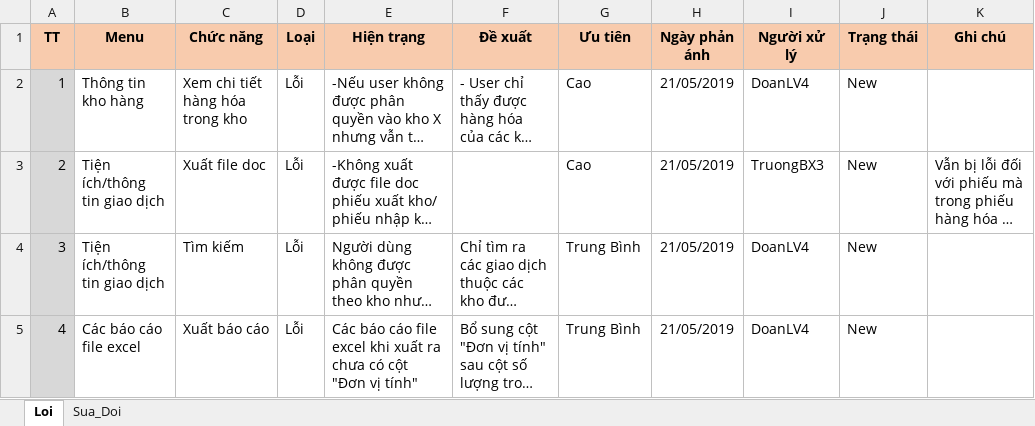
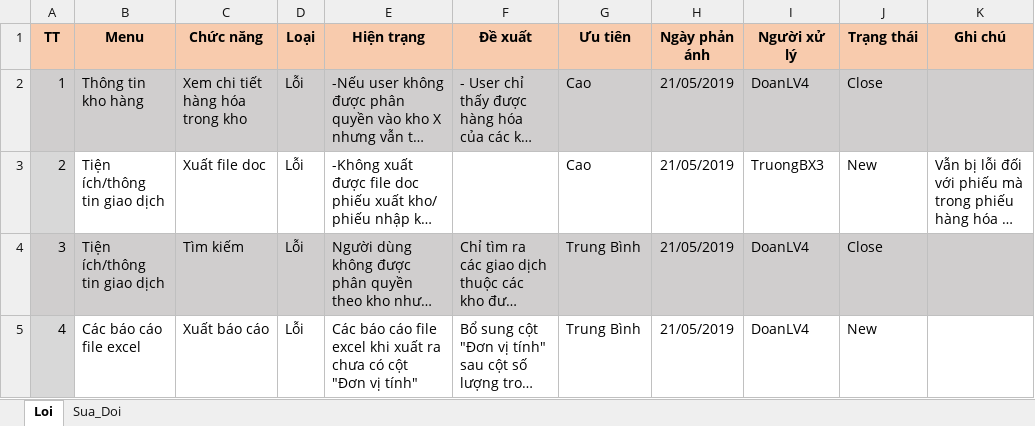
Before and after one commit to duyot/WMS, an Excel workbook: Document/4.Test/1.UpToNow_Loi_DeXuatSua.xlsx, sheet Loi, drawn as a sheet; long unchanged cells end in …; values as stored, in another font and other column widths than the file's, no borders; the diff names each change by its address in the sheet, - before the commit and + after, or states it on an @@ line.

```diff
--- a/Document/4.Test/1.UpToNow_Loi_DeXuatSua.xlsx (sheet Loi)
+++ b/Document/4.Test/1.UpToNow_Loi_DeXuatSua.xlsx (sheet Loi)
-B2:K2 fill: none
+B2:K2 fill: #D0CECE
-J2 (Trạng thái): New
+J2 (Trạng thái): Close
-B4:K4 fill: none
+B4:K4 fill: #D0CECE
-J4 (Trạng thái): New
+J4 (Trạng thái): Close
```
Also changed, not shown: 3 other files.
